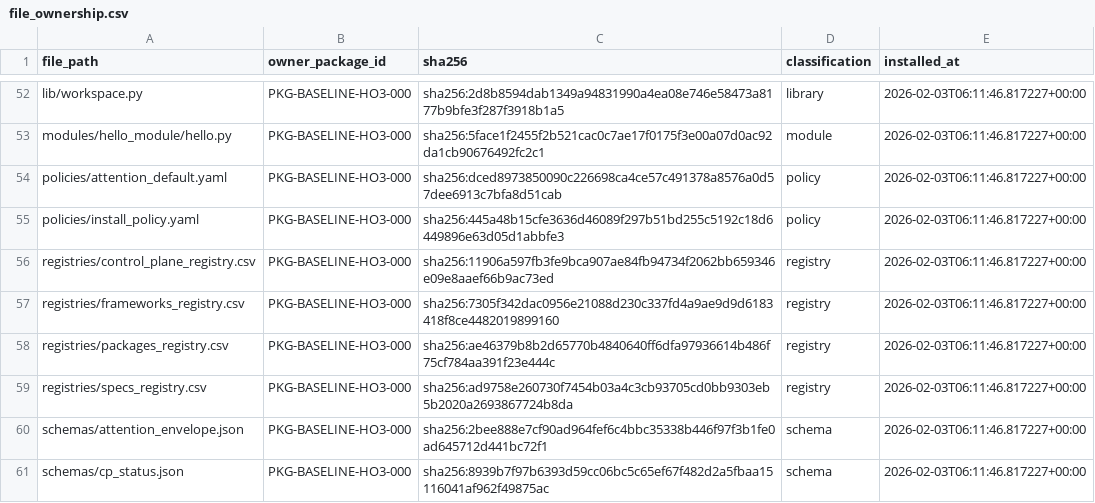
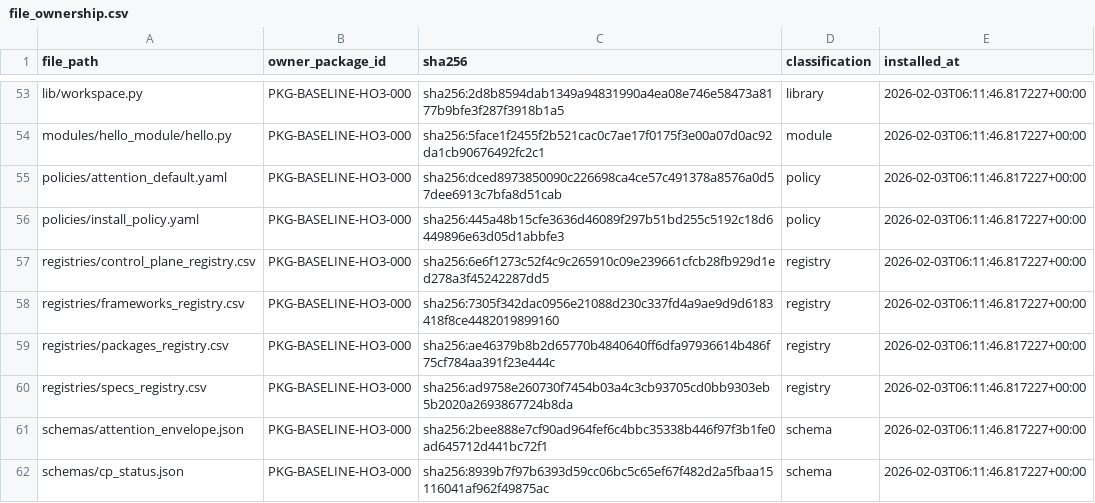
Before and after one commit to rabruni/Brain_Garden, a CSV file: Control_Plane_v2/registries/file_ownership.csv, drawn as a sheet; only a part is shown, gaps mark what is left out; the diff covers the shown part only.

```diff
--- a/Control_Plane_v2/registries/file_ownership.csv
+++ b/Control_Plane_v2/registries/file_ownership.csv
@@ -55,3 +56,3 @@ policies/attention_default.yaml,PKG-BASELINE-HO3-000,sha256:dced8973850090c22669
 policies/install_policy.yaml,PKG-BASELINE-HO3-000,sha256:445a48b15cfe3636d46089f297b51bd255c5192c18d6449896e63d05d1abbfe3,policy,2026-02-03T06:11:46.817227+00:00
-registries/control_plane_registry.csv,PKG-BASELINE-HO3-000,sha256:11906a597fb3fe9bca907ae84fb94734f2062bb659346e09e8aaef66b9ac73ed,registry,2026-02-03T06:11:46.817227+00:00
+registries/control_plane_registry.csv,PKG-BASELINE-HO3-000,sha256:6e6f1273c52f4c9c265910c09e239661cfcb28fb929d1ed278a3f45242287dd5,registry,2026-02-03T06:11:46.817227+00:00
 registries/frameworks_registry.csv,PKG-BASELINE-HO3-000,sha256:7305f342dac0956e21088d230c337fd4a9ae9d9d6183418f8ce4482019899160,registry,2026-02-03T06:11:46.817227+00:00
```
Also changed, not shown: 6 added rows and 2 edited cells elsewhere in this file, Control_Plane_v2/registries/control_plane_registry.csv, 24 other files.
